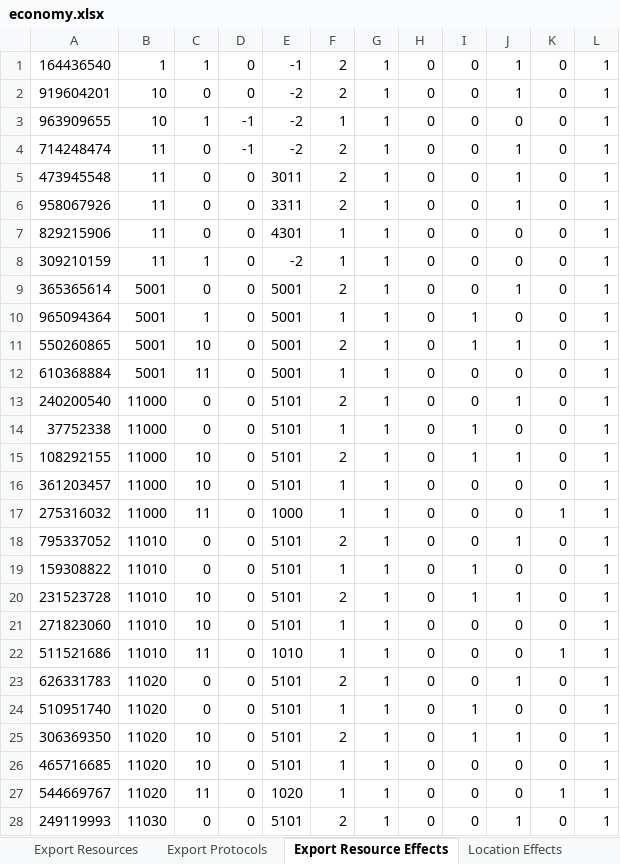
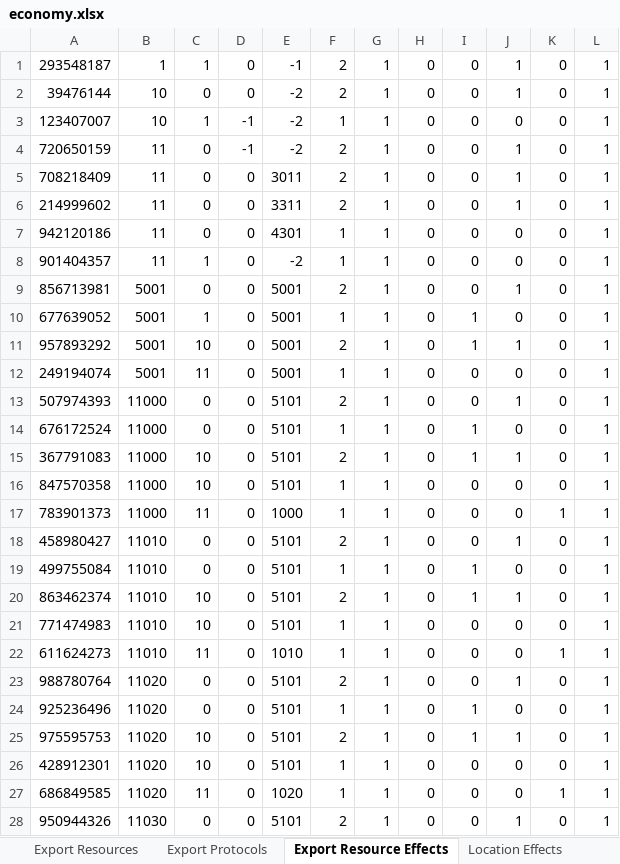
Before and after one commit to Darwin-River/Ex-Machinis, an Excel workbook: documents/economy.xlsx, sheet Export Resource Effects, drawn as a sheet; only a part is shown; values as stored, in another font and other column widths than the file's, no borders; charts and pictures not drawn; the diff covers the shown part only; the diff names each change by its address in the sheet, - before the commit and + after, or states it on an @@ line.

```diff
--- a/documents/economy.xlsx (sheet Export Resource Effects)
+++ b/documents/economy.xlsx (sheet Export Resource Effects)
-A1: 164436540
+A1: 293548187
-A2: 919604201
+A2: 39476144
-A3: 963909655
+A3: 123407007
-A4: 714248474
+A4: 720650159
-A5: 473945548
+A5: 708218409
-A6: 958067926
+A6: 214999602
-A7: 829215906
+A7: 942120186
-A8: 309210159
+A8: 901404357
-A9: 365365614
+A9: 856713981
-A10: 965094364
+A10: 677639052
-A11: 550260865
+A11: 957893292
-A12: 610368884
+A12: 249194074
-A13: 240200540
+A13: 507974393
-A14: 37752338
+A14: 676172524
-A15: 108292155
+A15: 367791083
-A16: 361203457
+A16: 847570358
-A17: 275316032
+A17: 783901373
-A18: 795337052
+A18: 458980427
-A19: 159308822
+A19: 499755084
-A20: 231523728
+A20: 863462374
-A21: 271823060
+A21: 771474983
-A22: 511521686
+A22: 611624273
-A23: 626331783
+A23: 988780764
-A24: 510951740
+A24: 925236496
-A25: 306369350
+A25: 975595753
-A26: 465716685
+A26: 428912301
-A27: 544669767
+A27: 686849585
-A28: 249119993
+A28: 950944326
```
Also changed, not shown: 305 edited cells elsewhere in this sheet, sheet Protocols, sheet Resource Effects, sheet Export Protocols, hidden cells.
